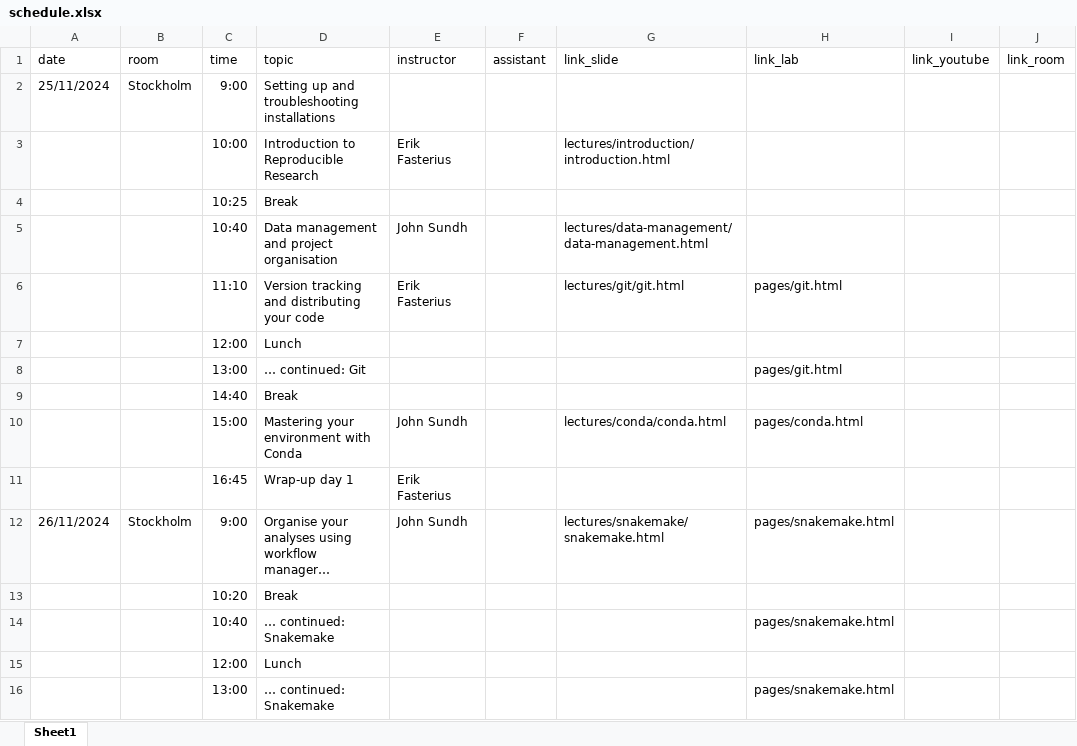
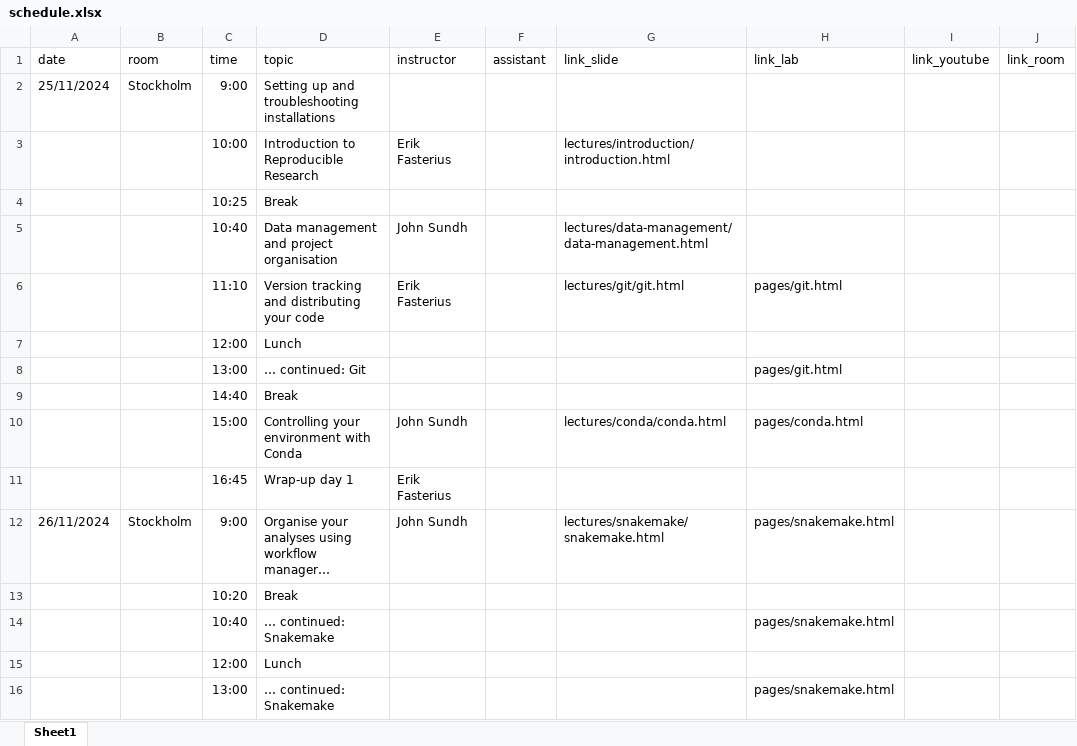
Before and after one commit to NBISweden/workshop-reproducible-research, an Excel workbook: schedule.xlsx, sheet Sheet1, drawn as a sheet; only a part is shown; long unchanged cells end in …; values as stored, in another font and other column widths than the file's, no borders; the diff names each change by its address in the sheet, - before the commit and + after, or states it on an @@ line.

Commit message:
conda session title aligned with resources

```diff
--- a/schedule.xlsx (sheet Sheet1)
+++ b/schedule.xlsx (sheet Sheet1)
-D10 (topic): Mastering your environment with Conda
+D10 (topic): Controlling your environment with Conda
```
